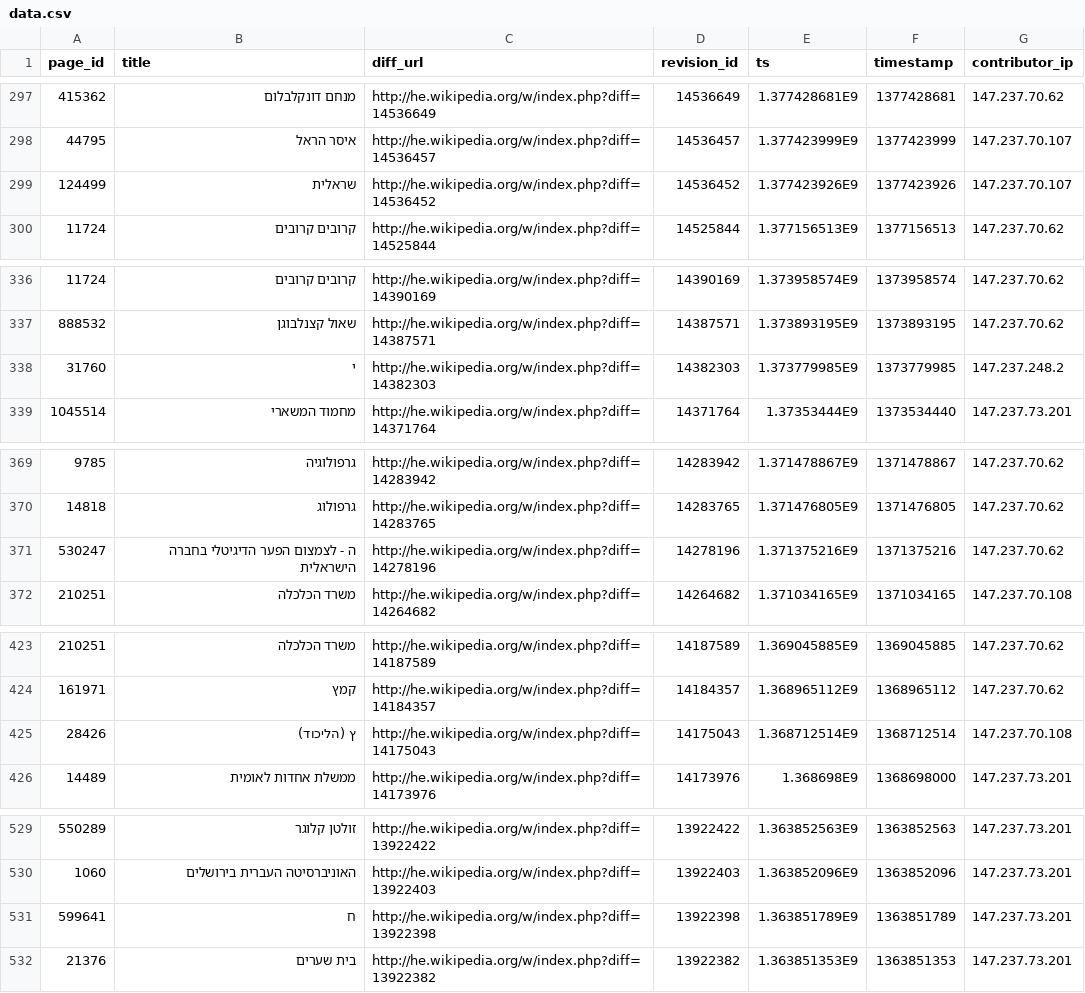
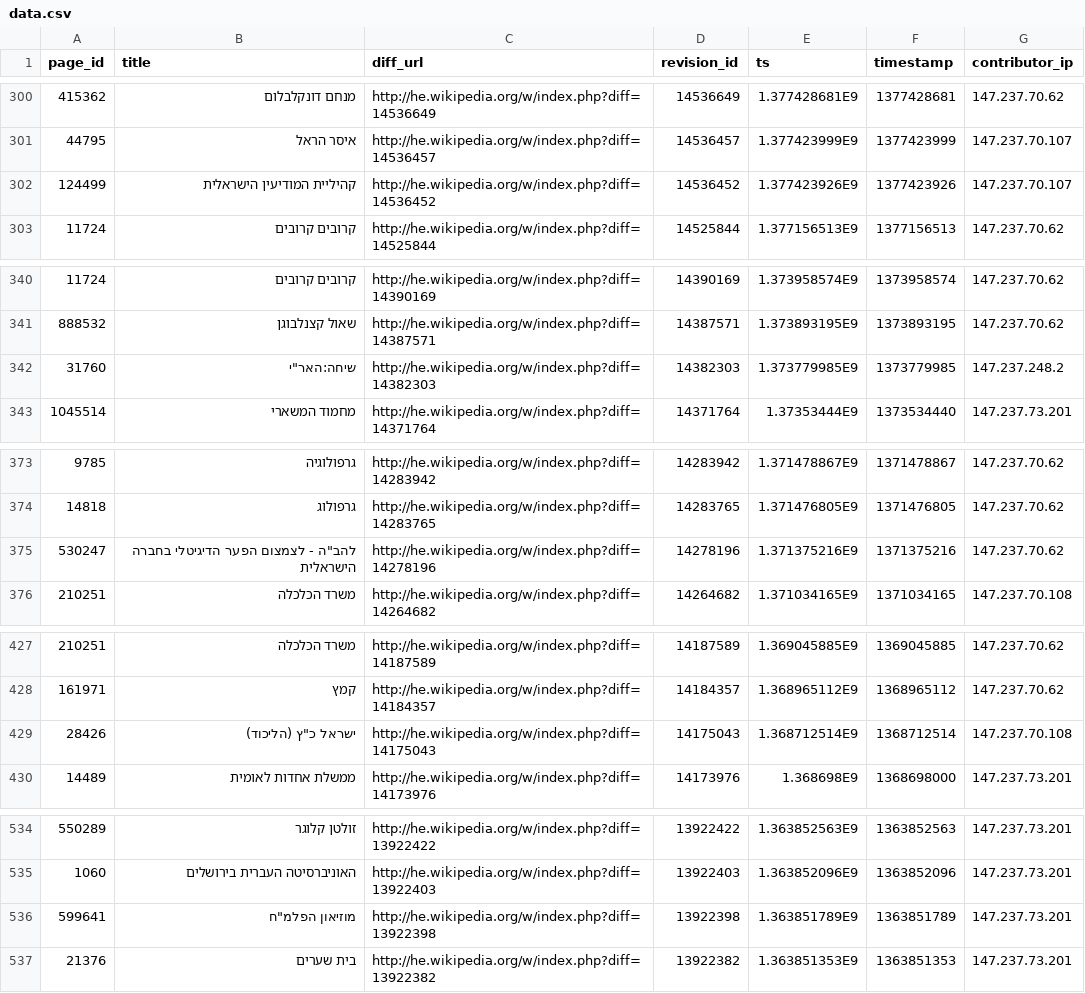
Before and after one commit to jarib/anon-history, a CSV file: israeledits/he/latest/data.csv, drawn as a sheet; only a part is shown, gaps mark what is left out; the diff covers the shown part only.

```diff
--- a/israeledits/he/latest/data.csv
+++ b/israeledits/he/latest/data.csv
@@ -298,3 +301,3 @@ page_id,title,diff_url,revision_id,ts,timestamp,contributor_ip
 44795,איסר הראל,http://he.wikipedia.org/w/index.php?diff=14536457,14536457,1.377423999E9,1377423999,147.237.70.107
-124499,שראלית,http://he.wikipedia.org/w/index.php?diff=14536452,14536452,1.377423926E9,1377423926,147.237.70.107
+124499,קהיליית המודיעין הישראלית,http://he.wikipedia.org/w/index.php?diff=14536452,14536452,1.377423926E9,1377423926,147.237.70.107
 11724,קרובים קרובים,http://he.wikipedia.org/w/index.php?diff=14525844,14525844,1.377156513E9,1377156513,147.237.70.62
@@ -337,3 +341,3 @@ page_id,title,diff_url,revision_id,ts,timestamp,contributor_ip
 888532,שאול קצנלבוגן,http://he.wikipedia.org/w/index.php?diff=14387571,14387571,1.373893195E9,1373893195,147.237.70.62
-31760,י,http://he.wikipedia.org/w/index.php?diff=14382303,14382303,1.373779985E9,1373779985,147.237.248.2
+31760,"שיחה:האר""י",http://he.wikipedia.org/w/index.php?diff=14382303,14382303,1.373779985E9,1373779985,147.237.248.2
 1045514,מחמוד המשארי,http://he.wikipedia.org/w/index.php?diff=14371764,14371764,1.37353444E9,1373534440,147.237.73.201
@@ -370,3 +374,3 @@ page_id,title,diff_url,revision_id,ts,timestamp,contributor_ip
 14818,גרפולוג,http://he.wikipedia.org/w/index.php?diff=14283765,14283765,1.371476805E9,1371476805,147.237.70.62
-530247,ה - לצמצום הפער הדיגיטלי בחברה הישראלית,http://he.wikipedia.org/w/index.php?diff=14278196,14278196,1.371375216E9,1371375216,147.237.70.62
+530247,"להב""ה - לצמצום הפער הדיגיטלי בחברה הישראלית",http://he.wikipedia.org/w/index.php?diff=14278196,14278196,1.371375216E9,1371375216,147.237.70.62
 210251,משרד הכלכלה,http://he.wikipedia.org/w/index.php?diff=14264682,14264682,1.371034165E9,1371034165,147.237.70.108
@@ -424,3 +428,3 @@ page_id,title,diff_url,revision_id,ts,timestamp,contributor_ip
 161971,קמץ,http://he.wikipedia.org/w/index.php?diff=14184357,14184357,1.368965112E9,1368965112,147.237.70.62
-28426,ץ (הליכוד),http://he.wikipedia.org/w/index.php?diff=14175043,14175043,1.368712514E9,1368712514,147.237.70.108
+28426,"ישראל כ""ץ (הליכוד)",http://he.wikipedia.org/w/index.php?diff=14175043,14175043,1.368712514E9,1368712514,147.237.70.108
 14489,ממשלת אחדות לאומית,http://he.wikipedia.org/w/index.php?diff=14173976,14173976,1.368698E9,1368698000,147.237.73.201
@@ -530,3 +535,3 @@ page_id,title,diff_url,revision_id,ts,timestamp,contributor_ip
 1060,האוניברסיטה העברית בירושלים,http://he.wikipedia.org/w/index.php?diff=13922403,13922403,1.363852096E9,1363852096,147.237.73.201
-599641,ח,http://he.wikipedia.org/w/index.php?diff=13922398,13922398,1.363851789E9,1363851789,147.237.73.201
+599641,"מוזיאון הפלמ""ח",http://he.wikipedia.org/w/index.php?diff=13922398,13922398,1.363851789E9,1363851789,147.237.73.201
 21376,בית שערים,http://he.wikipedia.org/w/index.php?diff=13922382,13922382,1.363851353E9,1363851353,147.237.73.201
```
Also changed, not shown: 9 added rows, 1 removed row, 1 moved row and 34 edited cells elsewhere in this file, 5 other files.
